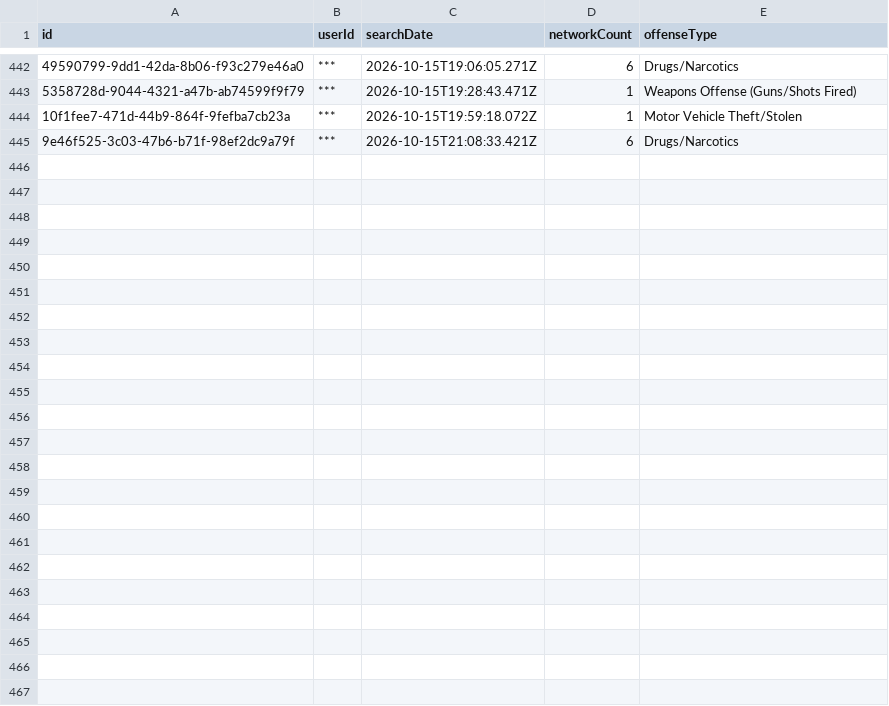
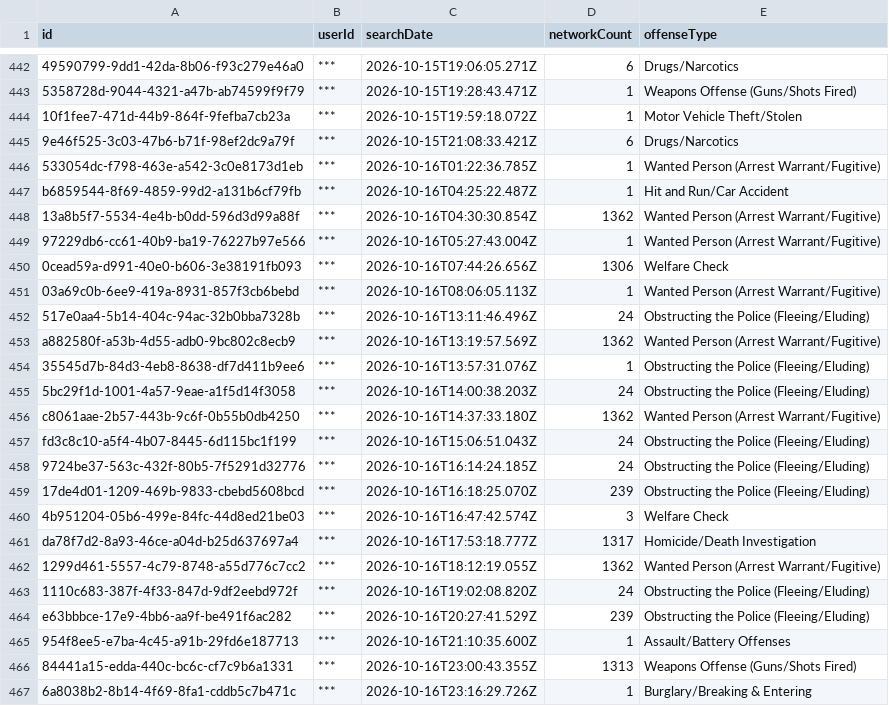
Before and after one commit to Cantica-Systems/mi-flock-transparency, a CSV file: kent/data/grand-rapids-city-pd/2026-10.csv, drawn as a sheet; only a part is shown, gaps mark what is left out; the diff names each change by its address in the sheet, - before the commit and + after, or states it on an @@ line.

Commit message:
Update at 2026-10-17T20:03Z (grand-rapids-city-pd +22; grandville-city-pd +0; kent-county-so +34; lowell-city-pd +0; rockford-dps +0; walker-city-pd +3; wyoming-city-pd +9)

```diff
--- a/kent/data/grand-rapids-city-pd/2026-10.csv
+++ b/kent/data/grand-rapids-city-pd/2026-10.csv
+row 446: 533054dc-f798-463e-a542-3c0e8173d1eb | *** | 2026-10-16T01:22:36.785Z | 1 | Wanted Person (Arrest Warrant/Fugitive)
+row 447: b6859544-8f69-4859-99d2-a131b6cf79fb | *** | 2026-10-16T04:25:22.487Z | 1 | Hit and Run/Car Accident
+row 448: 13a8b5f7-5534-4e4b-b0dd-596d3d99a88f | *** | 2026-10-16T04:30:30.854Z | 1362 | Wanted Person (Arrest Warrant/Fugitive)
+row 449: 97229db6-cc61-40b9-ba19-76227b97e566 | *** | 2026-10-16T05:27:43.004Z | 1 | Wanted Person (Arrest Warrant/Fugitive)
+row 450: 0cead59a-d991-40e0-b606-3e38191fb093 | *** | 2026-10-16T07:44:26.656Z | 1306 | Welfare Check
+row 451: 03a69c0b-6ee9-419a-8931-857f3cb6bebd | *** | 2026-10-16T08:06:05.113Z | 1 | Wanted Person (Arrest Warrant/Fugitive)
+row 452: 517e0aa4-5b14-404c-94ac-32b0bba7328b | *** | 2026-10-16T13:11:46.496Z | 24 | Obstructing the Police (Fleeing/Eluding)
+row 453: a882580f-a53b-4d55-adb0-9bc802c8ecb9 | *** | 2026-10-16T13:19:57.569Z | 1362 | Wanted Person (Arrest Warrant/Fugitive)
+row 454: 35545d7b-84d3-4eb8-8638-df7d411b9ee6 | *** | 2026-10-16T13:57:31.076Z | 1 | Obstructing the Police (Fleeing/Eluding)
+row 455: 5bc29f1d-1001-4a57-9eae-a1f5d14f3058 | *** | 2026-10-16T14:00:38.203Z | 24 | Obstructing the Police (Fleeing/Eluding)
+row 456: c8061aae-2b57-443b-9c6f-0b55b0db4250 | *** | 2026-10-16T14:37:33.180Z | 1362 | Wanted Person (Arrest Warrant/Fugitive)
+row 457: fd3c8c10-a5f4-4b07-8445-6d115bc1f199 | *** | 2026-10-16T15:06:51.043Z | 24 | Obstructing the Police (Fleeing/Eluding)
+row 458: 9724be37-563c-432f-80b5-7f5291d32776 | *** | 2026-10-16T16:14:24.185Z | 24 | Obstructing the Police (Fleeing/Eluding)
+row 459: 17de4d01-1209-469b-9833-cbebd5608bcd | *** | 2026-10-16T16:18:25.070Z | 239 | Obstructing the Police (Fleeing/Eluding)
+row 460: 4b951204-05b6-499e-84fc-44d8ed21be03 | *** | 2026-10-16T16:47:42.574Z | 3 | Welfare Check
+row 461: da78f7d2-8a93-46ce-a04d-b25d637697a4 | *** | 2026-10-16T17:53:18.777Z | 1317 | Homicide/Death Investigation
+row 462: 1299d461-5557-4c79-8748-a55d776c7cc2 | *** | 2026-10-16T18:12:19.055Z | 1362 | Wanted Person (Arrest Warrant/Fugitive)
+row 463: 1110c683-387f-4f33-847d-9df2eebd972f | *** | 2026-10-16T19:02:08.820Z | 24 | Obstructing the Police (Fleeing/Eluding)
+row 464: e63bbbce-17e9-4bb6-aa9f-be491f6ac282 | *** | 2026-10-16T20:27:41.529Z | 239 | Obstructing the Police (Fleeing/Eluding)
+row 465: 954f8ee5-e7ba-4c45-a91b-29fd6e187713 | *** | 2026-10-16T21:10:35.600Z | 1 | Assault/Battery Offenses
+row 466: 84441a15-edda-440c-bc6c-cf7c9b6a1331 | *** | 2026-10-16T23:00:43.355Z | 1313 | Weapons Offense (Guns/Shots Fired)
+row 467: 6a8038b2-8b14-4f69-8fa1-cddb5c7b471c | *** | 2026-10-16T23:16:29.726Z | 1 | Burglary/Breaking & Entering
```
Also changed, not shown: kent/data/kent-county-so/2026-10.csv, kent/data/wyoming-city-pd/2026-10.csv, 23 other files.
